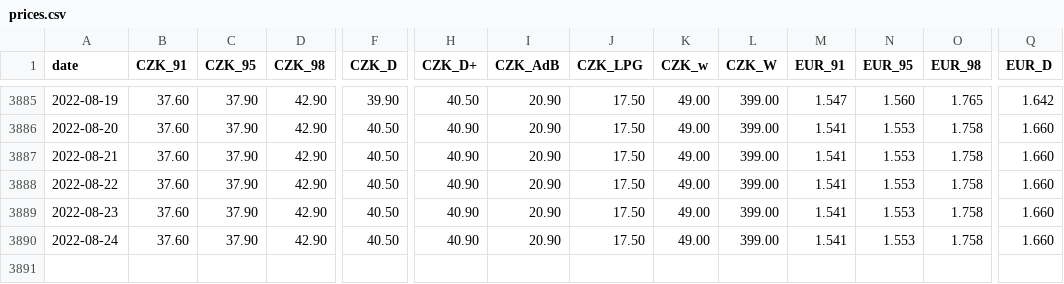
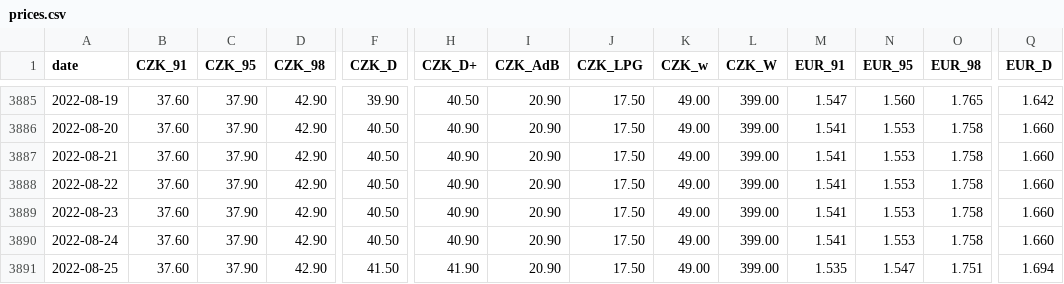
Before and after one commit to michalskop/tank-ono, a CSV file: prices.csv, drawn as a sheet; only a part is shown, gaps mark what is left out; rows hold the shown columns only; the diff names each change by its address in the sheet, - before the commit and + after, or states it on an @@ line.

```diff
--- a/prices.csv
+++ b/prices.csv
+row 3891: 2022-08-25 | 37.60 | 37.90 | 42.90 | 41.50 | 41.90 | 20.90 | 17.50 | 49.00 | 399.00 | 1.535 | 1.547 | 1.751 | 1.694
```
